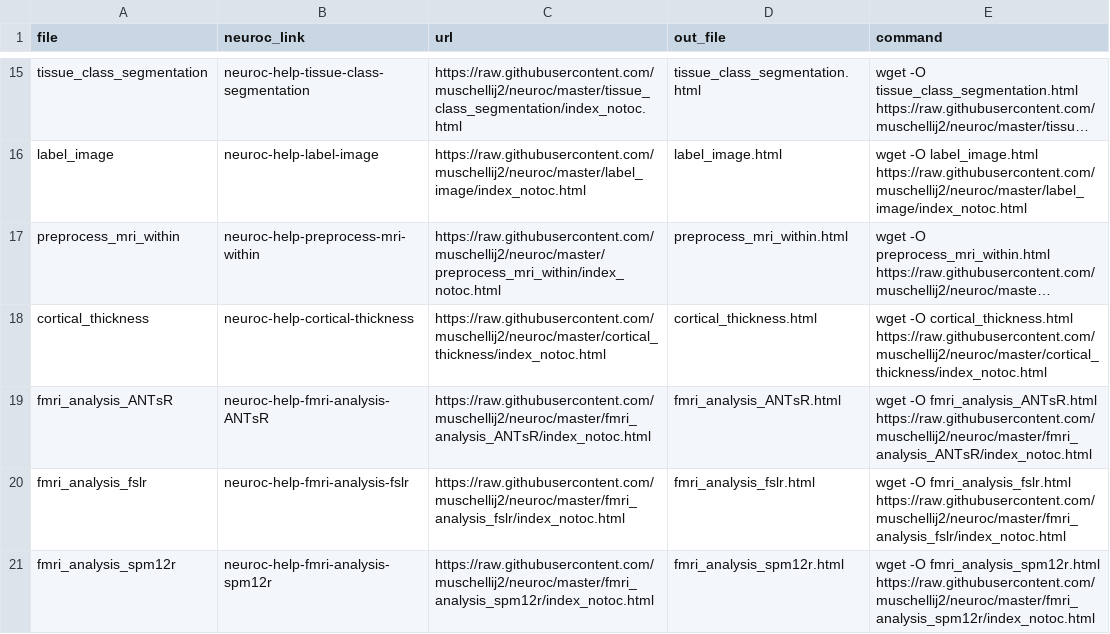
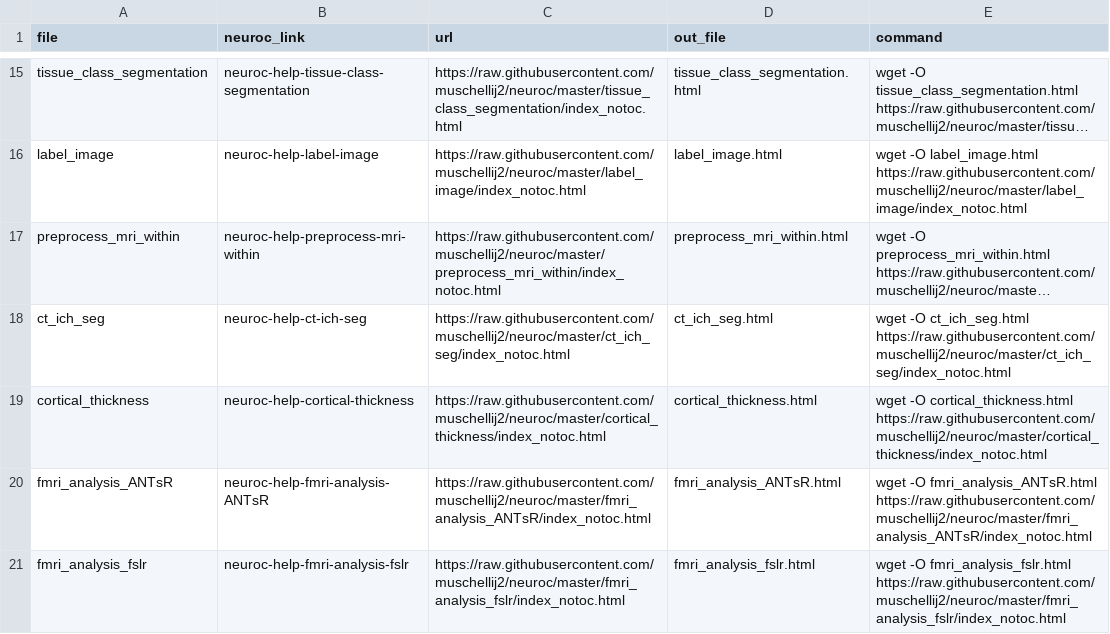
Before and after one commit to muschellij2/neuroc, a CSV file: link_table.csv, drawn as a sheet; only a part is shown, gaps mark what is left out; the shorter side is filled out with more unchanged rows; long unchanged cells end in …; the diff names each change by its address in the sheet, - before the commit and + after, or states it on an @@ line.

Commit message:
updated the index

```diff
--- a/link_table.csv
+++ b/link_table.csv
+row 18: ct_ich_seg | neuroc-help-ct-ich-seg | https://raw.githubusercontent.com/muschellij2/neuroc/master/ct_ich_seg/index_notoc.html | ct_ich_seg.html | wget -O ct_ich_seg.html https://raw.githubusercontent.com/muschellij2/neuroc/master/ct_ich_seg/index_notoc.html
```
Also changed, not shown: 5 other files.
